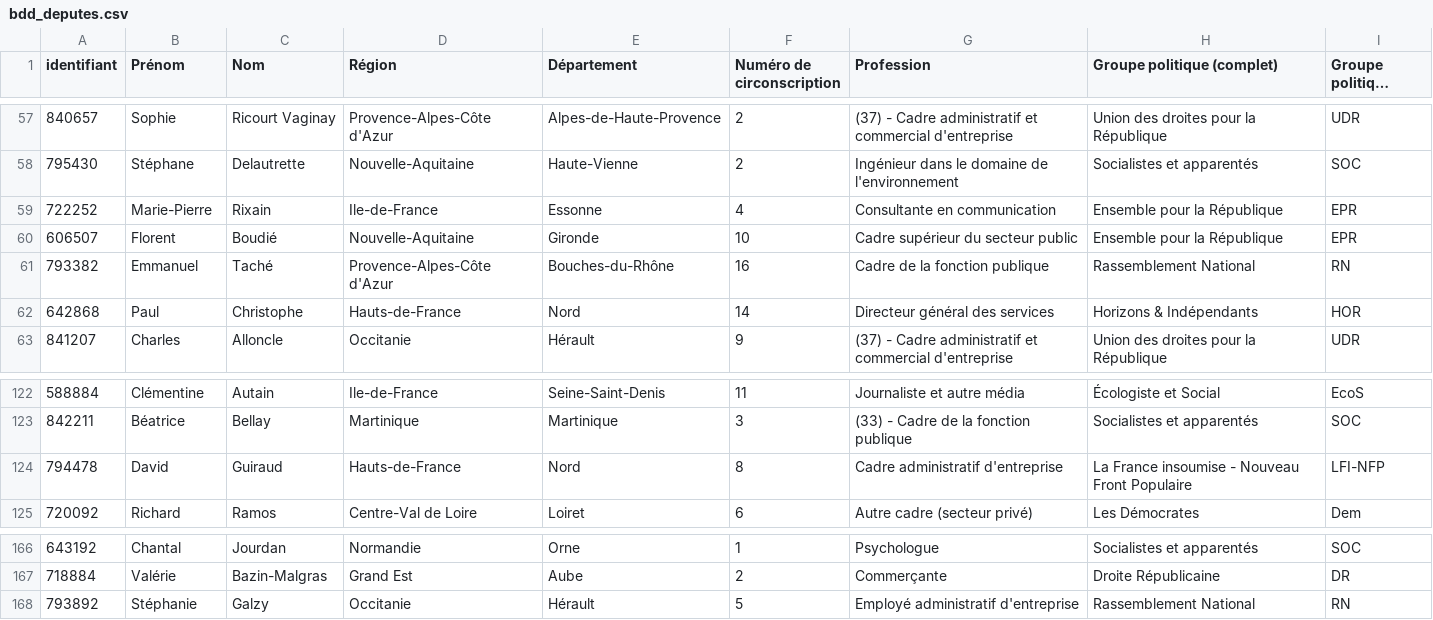
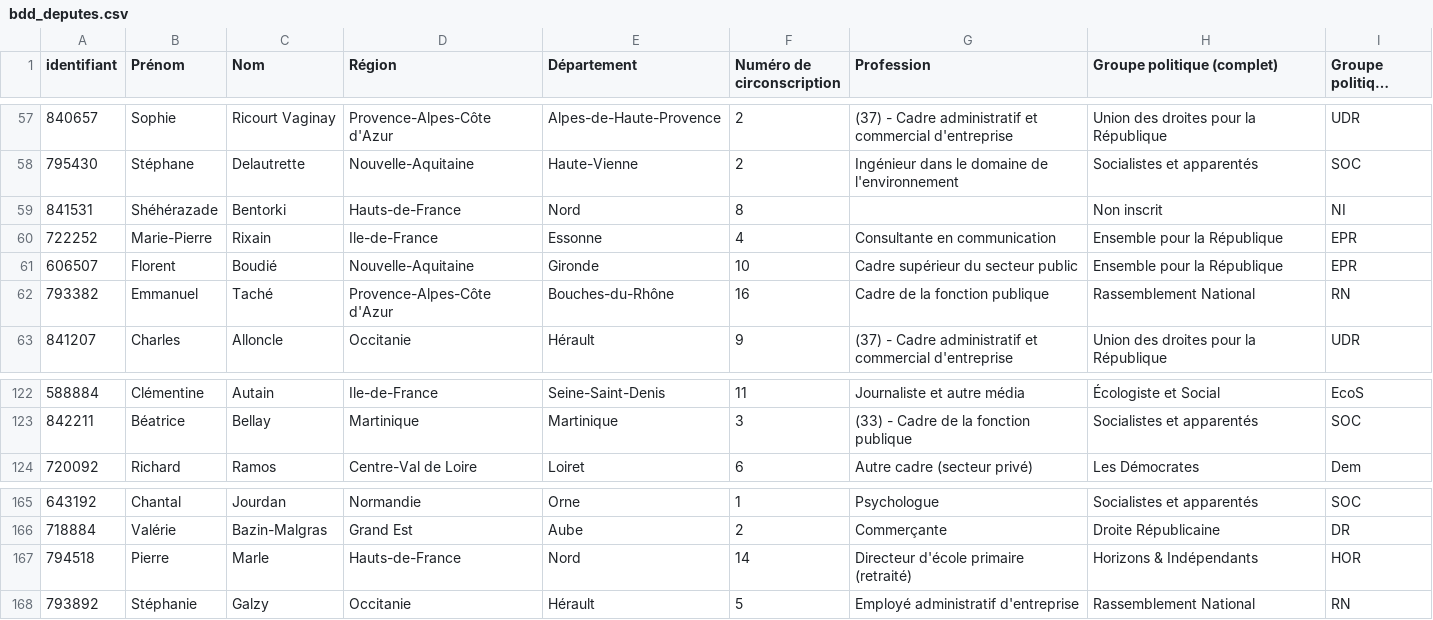
Before and after one commit to FrancoisMB/CollabBot, a CSV file: v4/bdd_deputes.csv, drawn as a sheet; only a part is shown, gaps mark what is left out; long unchanged cells end in ….

Commit message:
python commit 2026-04-09 05:17:38

```diff
--- a/v4/bdd_deputes.csv
+++ b/v4/bdd_deputes.csv
@@ -58,2 +58,3 @@
 "795430","Stéphane","Delautrette","Nouvelle-Aquitaine","Haute-Vienne","2","Ingénieur dans le domaine de l'environnement","Socialistes et apparentés","SOC"
+"841531","Shéhérazade","Bentorki","Hauts-de-France","Nord","8","","Non inscrit","NI"
 "722252","Marie-Pierre","Rixain","Ile-de-France","Essonne","4","Consultante en communication","Ensemble pour la République","EPR"
@@ -61,3 +62,2 @@
 "793382","Emmanuel","Taché","Provence-Alpes-Côte d'Azur","Bouches-du-Rhône","16","Cadre de la fonction publique","Rassemblement National","RN"
-"642868","Paul","Christophe","Hauts-de-France","Nord","14","Directeur général des services","Horizons & Indépendants","HOR"
 "841207","Charles","Alloncle","Occitanie","Hérault","9","(37) - Cadre administratif et commercial d'entreprise","Union des droites pour la République","UDR"
@@ -123,3 +123,2 @@
 "842211","Béatrice","Bellay","Martinique","Martinique","3","(33) - Cadre de la fonction publique","Socialistes et apparentés","SOC"
-"794478","David","Guiraud","Hauts-de-France","Nord","8","Cadre administratif d'entreprise","La France insoumise - Nouveau Front Populaire","LFI-NFP"
 "720092","Richard","Ramos","Centre-Val de Loire","Loiret","6","Autre cadre (secteur privé)","Les Démocrates","Dem"
@@ -167,2 +166,3 @@
 "718884","Valérie","Bazin-Malgras","Grand Est","Aube","2","Commerçante","Droite Républicaine","DR"
+"794518","Pierre","Marle","Hauts-de-France","Nord","14","Directeur d'école primaire (retraité)","Horizons & Indépendants","HOR"
 "793892","Stéphanie","Galzy","Occitanie","Hérault","5","Employé administratif d'entreprise","Rassemblement National","RN"
```
